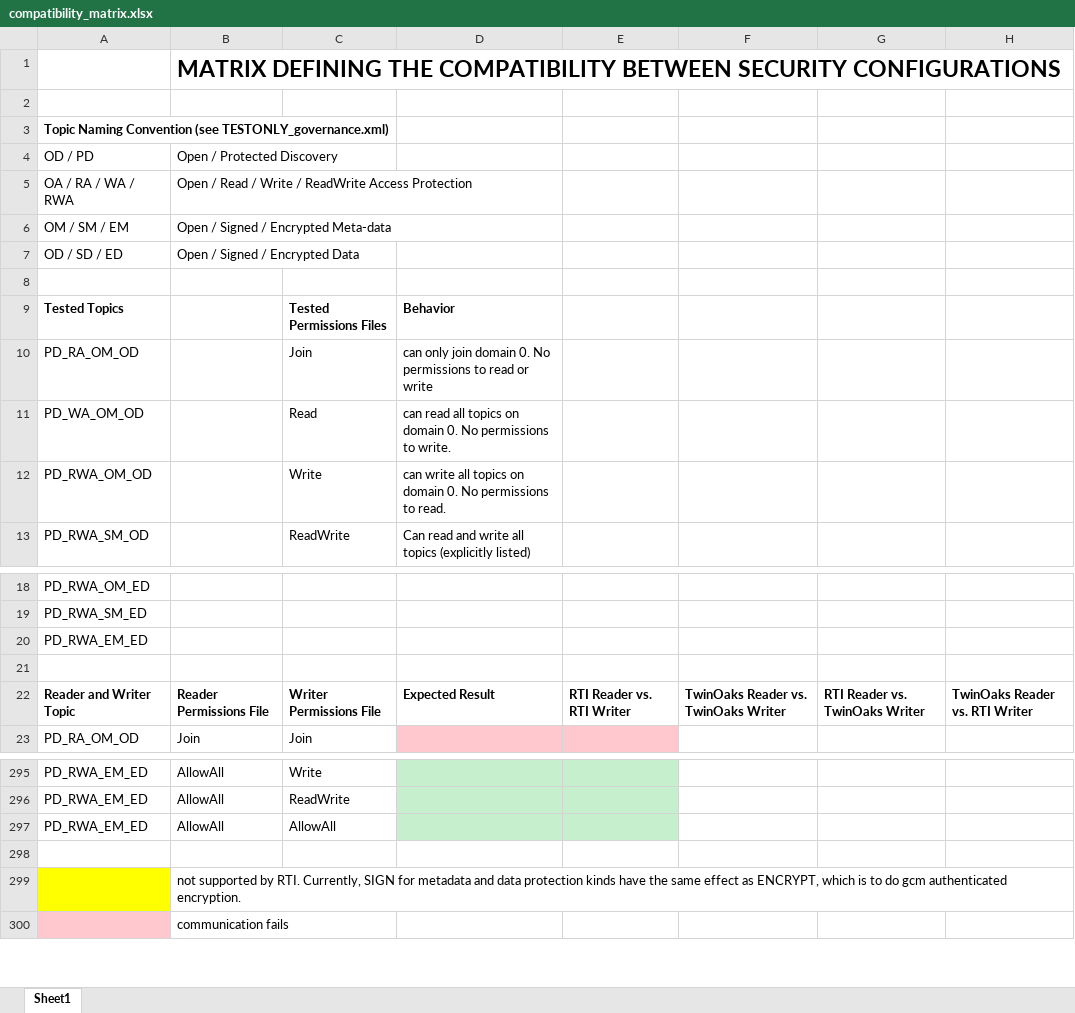
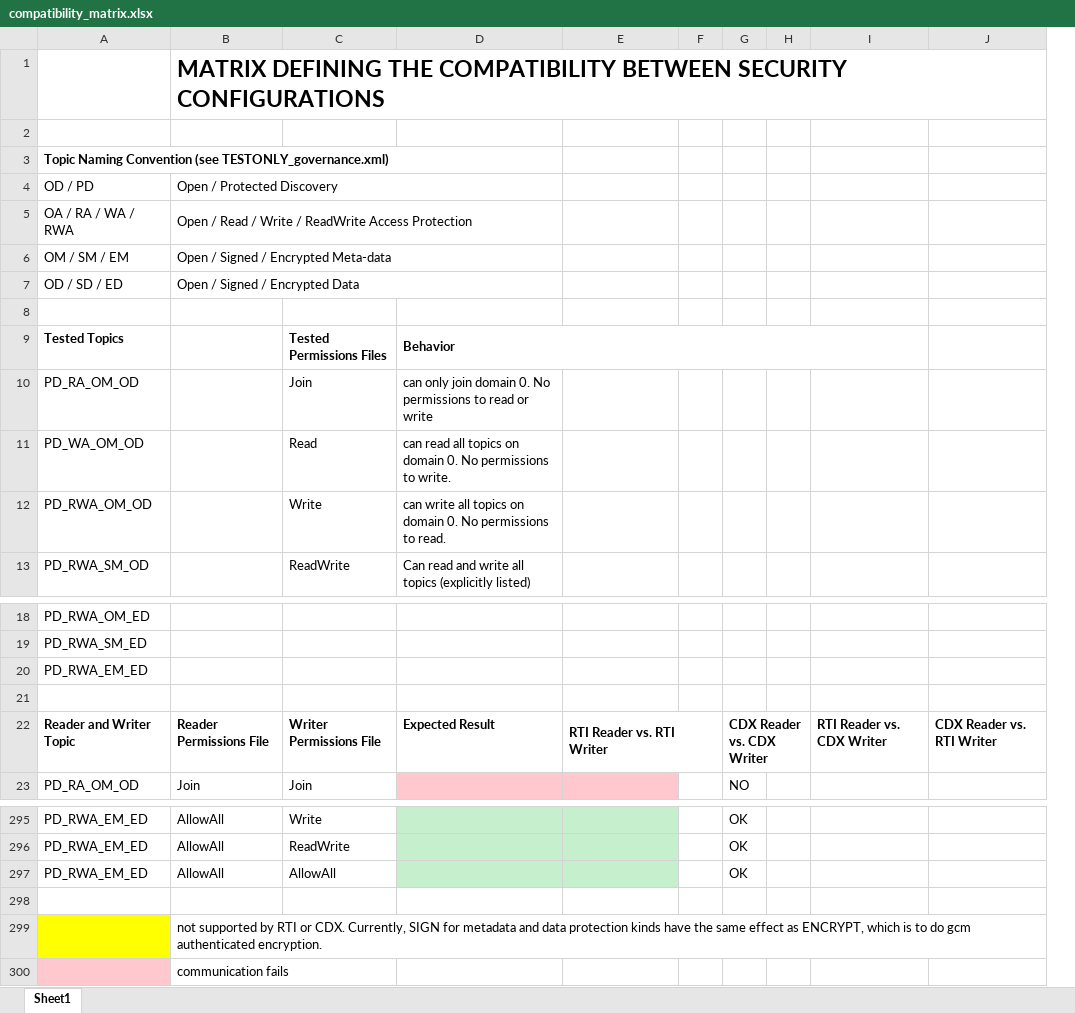
Before and after one commit to omg-dds/dds-security, an Excel workbook: compatibility_matrix.xlsx, sheet Sheet1, drawn as a sheet; only a part is shown, gaps mark what is left out; values as stored, in another font and other column widths than the file's, no borders; charts and pictures and conditional formats not drawn; removed rows and columns are numbered as before the commit, all else as after; the diff covers the shown part only; the diff names each change by its address in the sheet, - before the commit and + after, or states it on an @@ line.

```diff
--- a/compatibility_matrix.xlsx (sheet Sheet1)
+++ b/compatibility_matrix.xlsx (sheet Sheet1)
-column F, row 22: TwinOaks Reader vs. TwinOaks Writer
-column G, row 22: RTI Reader vs. TwinOaks Writer
-column H, row 22: TwinOaks Reader vs. RTI Writer
+column F, empty
+column G, rows 22-23: CDX Reader vs. CDX Writer | NO; rows 295-297: all OK
+column H, empty
+column I, row 22: RTI Reader vs. CDX Writer
+column J, row 22: CDX Reader vs. RTI Writer
+A3:D3 merged
+B4:D4 merged
+B5:D5 merged
+B6:D6 merged
+B7:D7 merged
+D9:I9 merged
+E22:F22 merged
-B299: …supported by RTI. Currently, SIGN…
+B299: …supported by RTI or CDX. Currently, SIGN…
```
Also changed, not shown: cell formats elsewhere in this sheet, charts or pictures, 3 other files.
